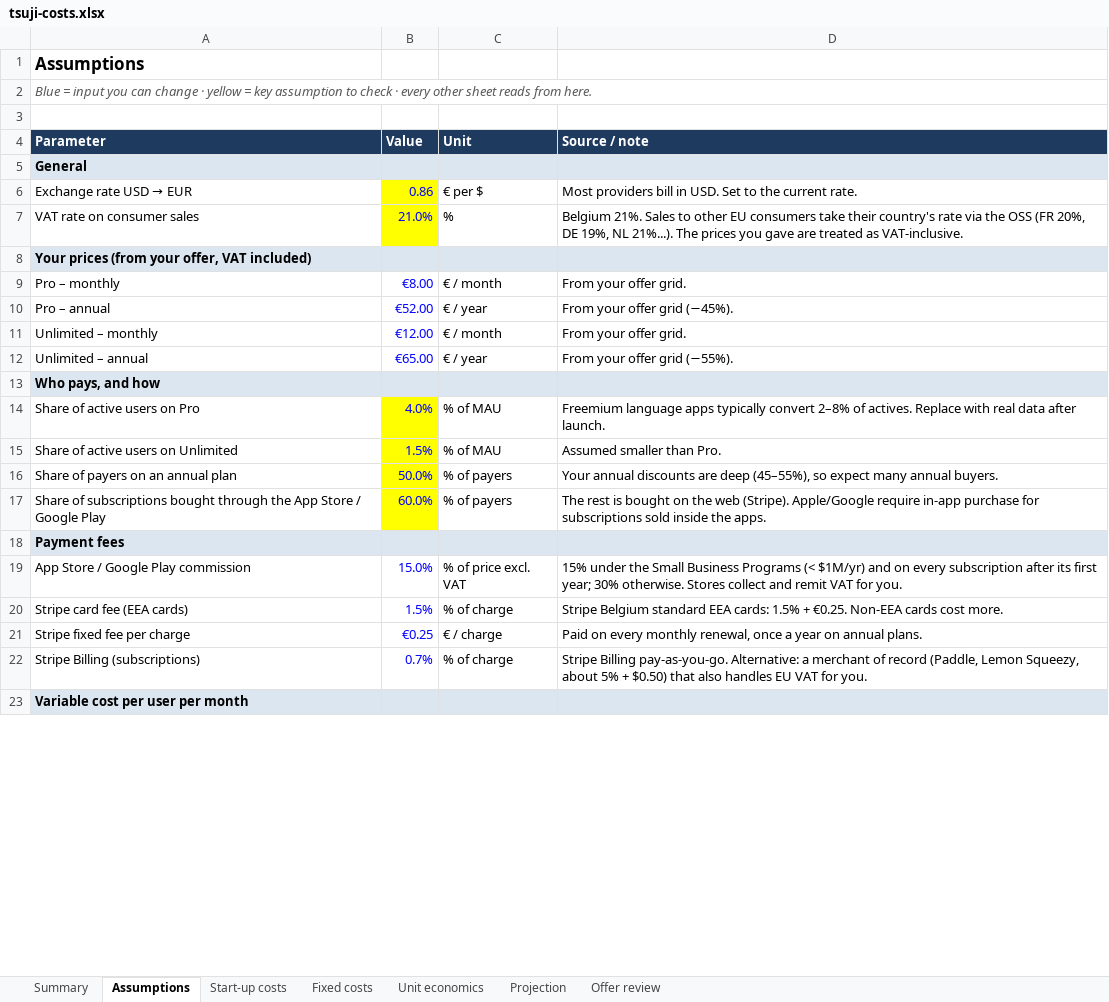
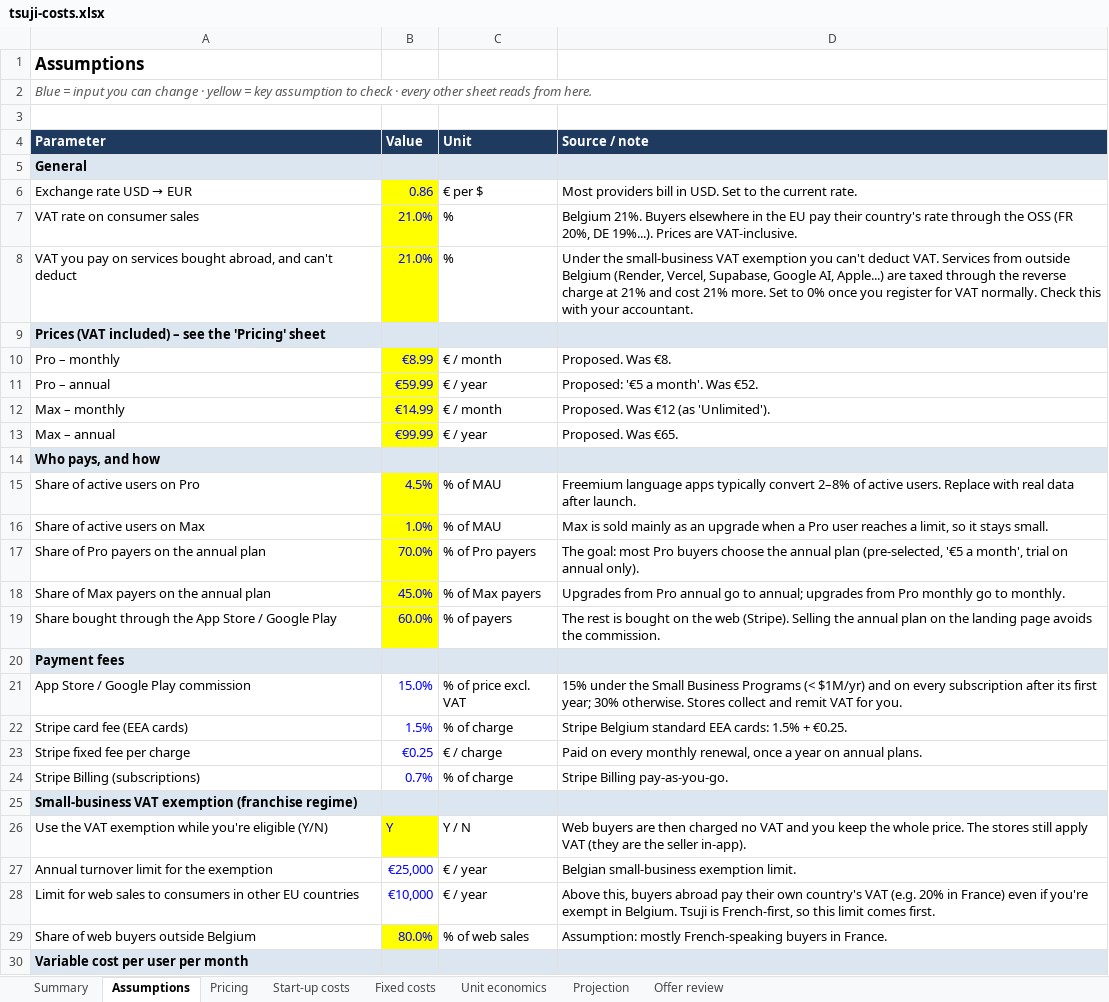
Before and after one commit to Foloutdono/Japanese_Learner, an Excel workbook: docs/business/tsuji-costs.xlsx, sheet Assumptions, drawn as a sheet; only a part is shown; values as stored, in another font and other column widths than the file's, no borders; removed rows and columns are numbered as before the commit, all else as after; the diff covers the shown part only; the diff names each change by its address in the sheet, - before the commit and + after, or states it on an @@ line.

```diff
--- a/docs/business/tsuji-costs.xlsx (sheet Assumptions)
+++ b/docs/business/tsuji-costs.xlsx (sheet Assumptions)
+sheet tab: Pricing
-D7 (Source / note): Belgium 21%. Sales to other EU consumers take their country's rate via the OSS (FR 20%, DE 19%, NL 21%...). The prices you gave are treated as VAT-inclusive.
+D7 (Source / note): Belgium 21%. Buyers elsewhere in the EU pay their country's rate through the OSS (FR 20%, DE 19%...). Prices are VAT-inclusive.
+row 8: VAT you pay on services bought abroad, and can't deduct | 21.0% | % | Under the small-business VAT exemption you can't deduct VAT. Services from outside Belgium (Render, Vercel, Supabase, Google AI, Apple...) are taxed through the reverse charge at 21% and cost 21% more. Set to 0% once you register for VAT normally. Check this with your accountant.
-A9 (Parameter): Your prices (from your offer, VAT included)
+A9 (Parameter): Prices (VAT included) – see the 'Pricing' sheet
-B10 (Value): €8.00
+B10 (Value): €8.99
-B10:B11 fill: none
+B10:B11 fill: #FFFF00
-D10 (Source / note): From your offer grid.
+D10 (Source / note): Proposed. Was €8.
-B11 (Value): €52.00
+B11 (Value): €59.99
-D11 (Source / note): From your offer grid (−45%).
+D11 (Source / note): Proposed: '€5 a month'. Was €52.
-row 11: Unlimited – monthly | €12.00 | € / month | From your offer grid.
-row 12: Unlimited – annual | €65.00 | € / year | From your offer grid (−55%).
+row 12: Max – monthly | €14.99 | € / month | Proposed. Was €12 (as 'Unlimited').
+row 13: Max – annual | €99.99 | € / year | Proposed. Was €65.
-B15 (Value): 4.0%
+B15 (Value): 4.5%
-D15 (Source / note): …2–8% of actives. Replace with…
+D15 (Source / note): …2–8% of active users. Replace with…
-row 15: Share of active users on Unlimited | 1.5% | % of MAU | Assumed smaller than Pro.
-row 16: Share of payers on an annual plan | 50.0% | % of payers | Your annual discounts are deep (45–55%), so expect many annual buyers.
+row 16: Share of active users on Max | 1.0% | % of MAU | Max is sold mainly as an upgrade when a Pro user reaches a limit, so it stays small.
+row 17: Share of Pro payers on the annual plan | 70.0% | % of Pro payers | The goal: most Pro buyers choose the annual plan (pre-selected, '€5 a month', trial on annual only).
+row 18: Share of Max payers on the annual plan | 45.0% | % of Max payers | Upgrades from Pro annual go to annual; upgrades from Pro monthly go to monthly.
-A19 (Parameter): Share of subscriptions bought through…
+A19 (Parameter): Share bought through…
-D19 (Source / note): …web (Stripe). Apple/Google require in-app purchase for subscriptions sold inside the apps.
+D19 (Source / note): …web (Stripe). Selling the annual plan on the landing page avoids the commission.
-D22 (Source / note): …+ €0.25. Non-EEA cards cost more.
+D22 (Source / note): …+ €0.25.
-D24 (Source / note): …Billing pay-as-you-go. Alternative: a merchant of record (Paddle, Lemon Squeezy, about 5% + $0.50) that also handles EU VAT for you.
+D24 (Source / note): …Billing pay-as-you-go.
+row 25: Small-business VAT exemption (franchise regime)
+row 26: Use the VAT exemption while you're eligible (Y/N) | Y | Y / N | Web buyers are then charged no VAT and you keep the whole price. The stores still apply VAT (they are the seller in-app).
+row 27: Annual turnover limit for the exemption | €25,000 | € / year | Belgian small-business exemption limit.
+row 28: Limit for web sales to consumers in other EU countries | €10,000 | € / year | Above this, buyers abroad pay their own country's VAT (e.g. 20% in France) even if you're exempt in Belgium. Tsuji is French-first, so this limit comes first.
+row 29: Share of web buyers outside Belgium | 80.0% | % of web sales | Assumption: mostly French-speaking buyers in France.
```
Also changed, not shown: 3 added rows, 1 removed row and 11 edited cells elsewhere in this sheet, sheet Unit economics, sheet Projection, sheet Offer review, sheet Summary, sheet Fixed costs, sheet Start-up costs, formulas that keep their value, charts or pictures.
